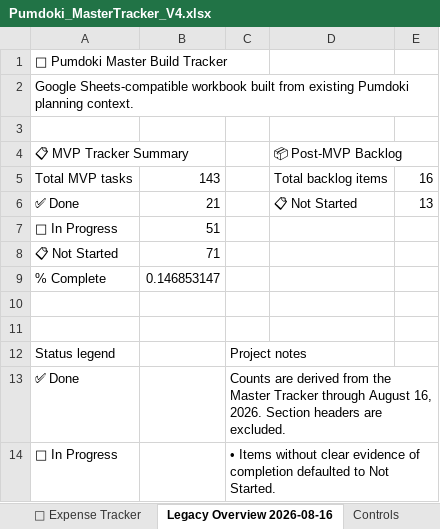
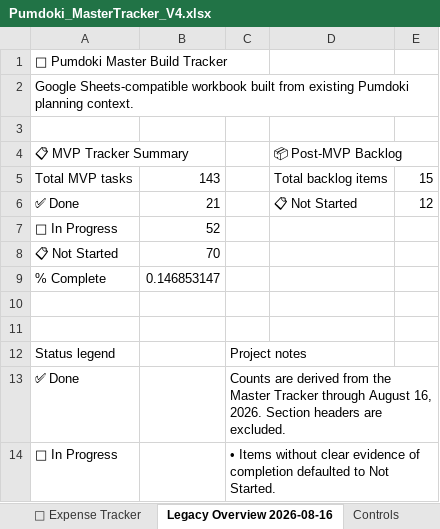
Before and after one commit to QK-Connoisseur/PDoki, an Excel workbook: docs/product/Pumdoki_MasterTracker_V4.xlsx, sheet Legacy Overview 2026-08-16, drawn as a sheet; only a part is shown; values as stored, in another font and other column widths than the file's, no borders; the diff names each change by its address in the sheet, - before the commit and + after, or states it on an @@ line.

```diff
--- a/docs/product/Pumdoki_MasterTracker_V4.xlsx (sheet Legacy Overview 2026-08-16)
+++ b/docs/product/Pumdoki_MasterTracker_V4.xlsx (sheet Legacy Overview 2026-08-16)
-E5: 16
+E5: 15
-E6: 13
+E6: 12
-B7: 51
+B7: 52
-B8: 71
+B8: 70
```
Also changed, not shown: sheet Delivery Tracker, sheet Master Tracker, sheet Daily Log, sheet Decision Register, sheet Phase Roadmap, sheet Overview, 2 more sheets, 9 other files.
